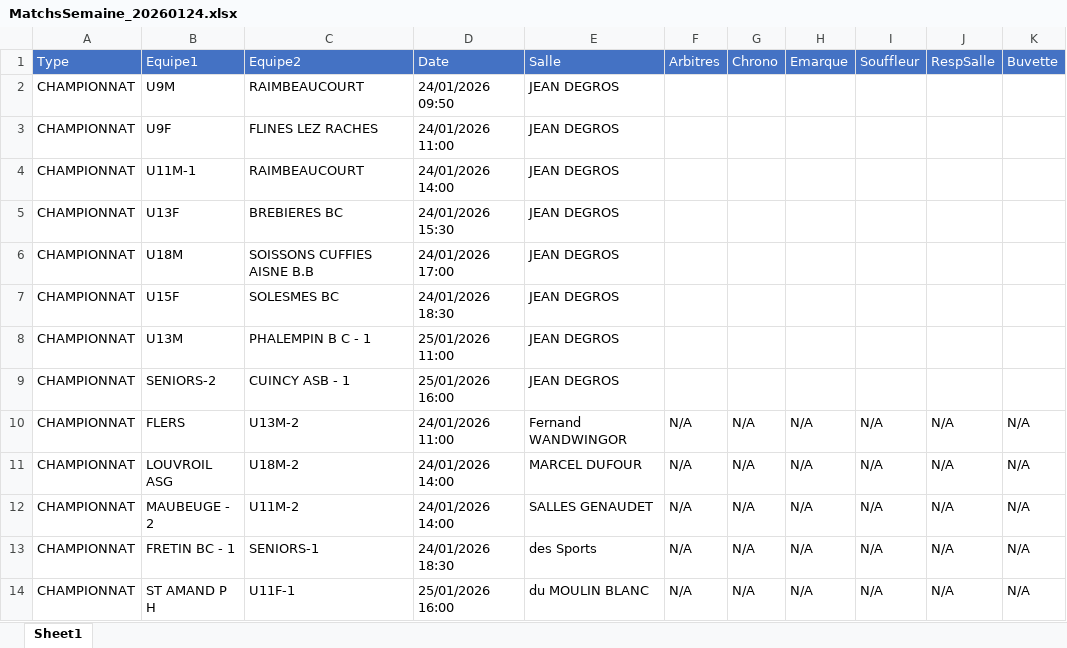
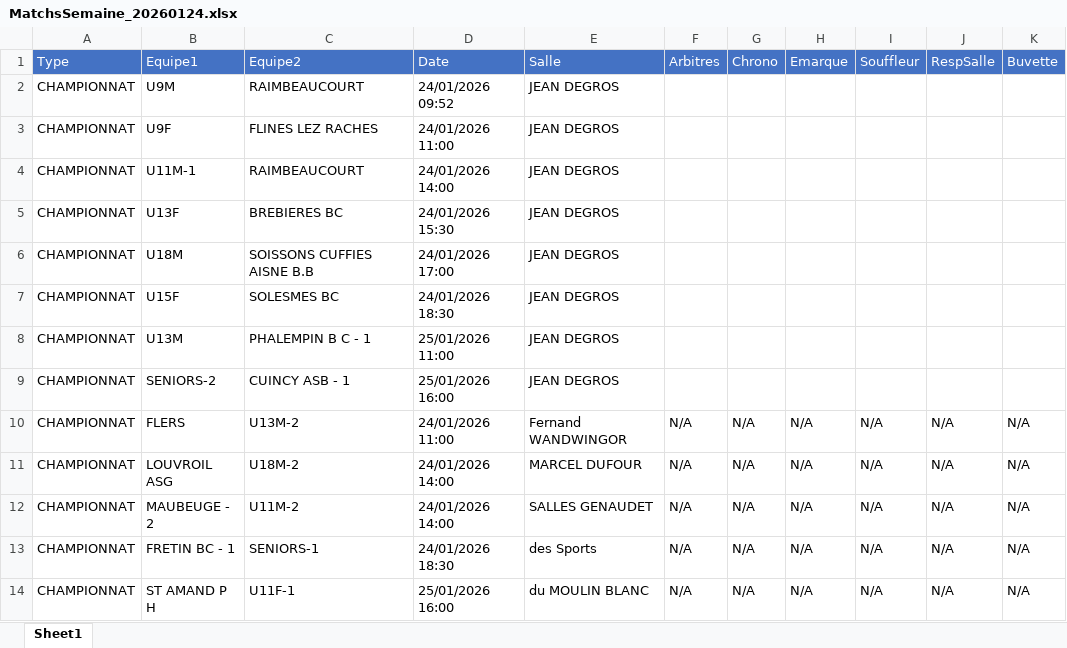
Before and after one commit to yoannvue/ABP.WebSite, an Excel workbook: data/rencontres/MatchsSemaine_20260124.xlsx, sheet Sheet1, drawn as a sheet; values as stored, in another font and other column widths than the file's, no borders; the diff names each change by its address in the sheet, - before the commit and + after, or states it on an @@ line.

Commit message:
changement matchs

```diff
--- a/data/rencontres/MatchsSemaine_20260124.xlsx (sheet Sheet1)
+++ b/data/rencontres/MatchsSemaine_20260124.xlsx (sheet Sheet1)
-D2 (Date): 24/01/2026 09:50
+D2 (Date): 24/01/2026 09:52
```
Also changed, not shown: 1 other file.
